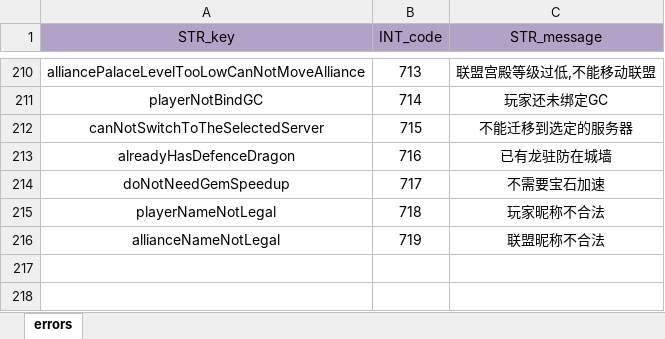
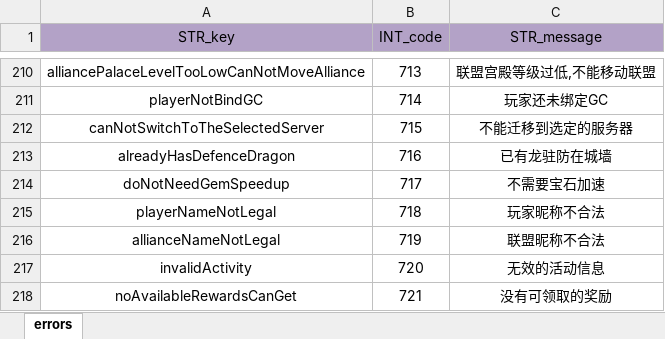
Before and after one commit to ModunZhang/kod_server, an Excel workbook: gameData/shared/Errors.xlsx, sheet errors, drawn as a sheet; only a part is shown, gaps mark what is left out; values as stored, in another font and other column widths than the file's, no borders; the diff names each change by its address in the sheet, - before the commit and + after, or states it on an @@ line.

```diff
--- a/gameData/shared/Errors.xlsx (sheet errors)
+++ b/gameData/shared/Errors.xlsx (sheet errors)
+row 217: invalidActivity | 720 | 无效的活动信息
+row 218: noAvailableRewardsCanGet | 721 | 没有可领取的奖励
```
Also changed, not shown: gameData/shared/ScheduleActivities.xlsx, 15 other files.
